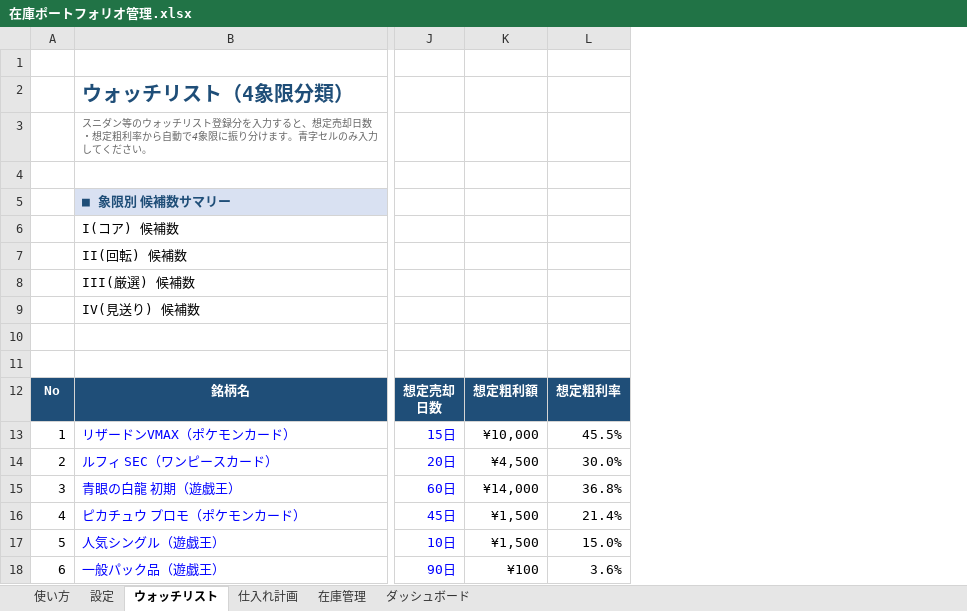
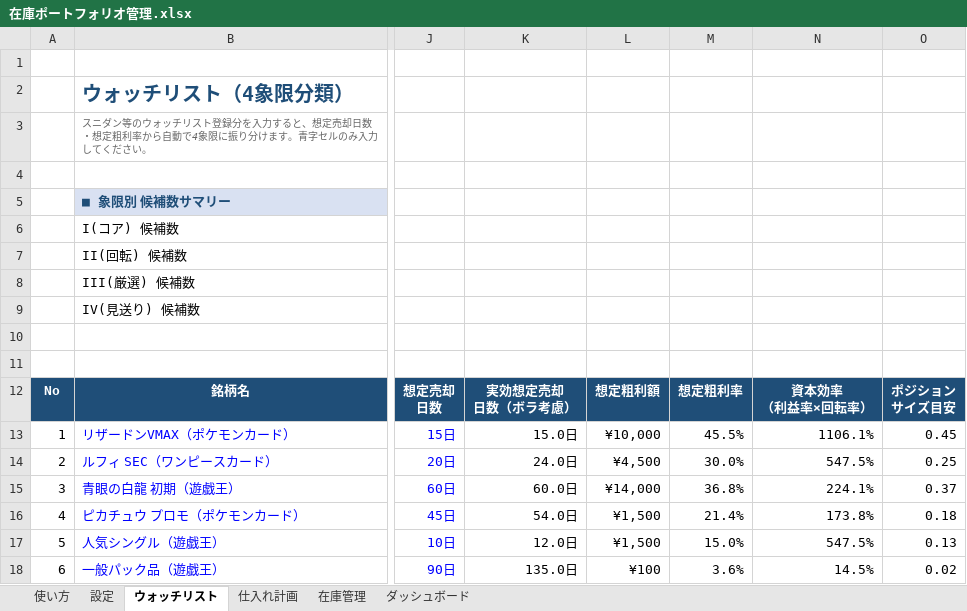
Before and after one commit to e006-coder/-, an Excel workbook: inventory-portfolio/在庫ポートフォリオ管理.xlsx, sheet ウォッチリスト, drawn as a sheet; only a part is shown, gaps mark what is left out; values as stored, in another font and other column widths than the file's, no borders; ↵ is a line break in a cell; the diff names each change by its address in the sheet, - before the commit and + after, or states it on an @@ line.

```diff
--- a/inventory-portfolio/在庫ポートフォリオ管理.xlsx (sheet ウォッチリスト)
+++ b/inventory-portfolio/在庫ポートフォリオ管理.xlsx (sheet ウォッチリスト)
+column K, rows 12-18: 実効想定売却 ↵ 日数（ボラ考慮） | 15.0日 | 24.0日 | 60.0日 | 54.0日 | 12.0日 | 135.0日
+column N, rows 12-18: 資本効率 ↵ （利益率×回転率） | 1106.1% | 547.5% | 224.1% | 173.8% | 547.5% | 14.5%
+column O, rows 12-18: ポジション ↵ サイズ目安 | 0.45 | 0.25 | 0.37 | 0.18 | 0.13 | 0.02
```
Also changed, not shown: sheet ダッシュボード, sheet 設定, sheet 在庫管理, sheet 使い方, sheet 仕入れ計画, formulas that keep their value, charts or pictures, 5 other files.
